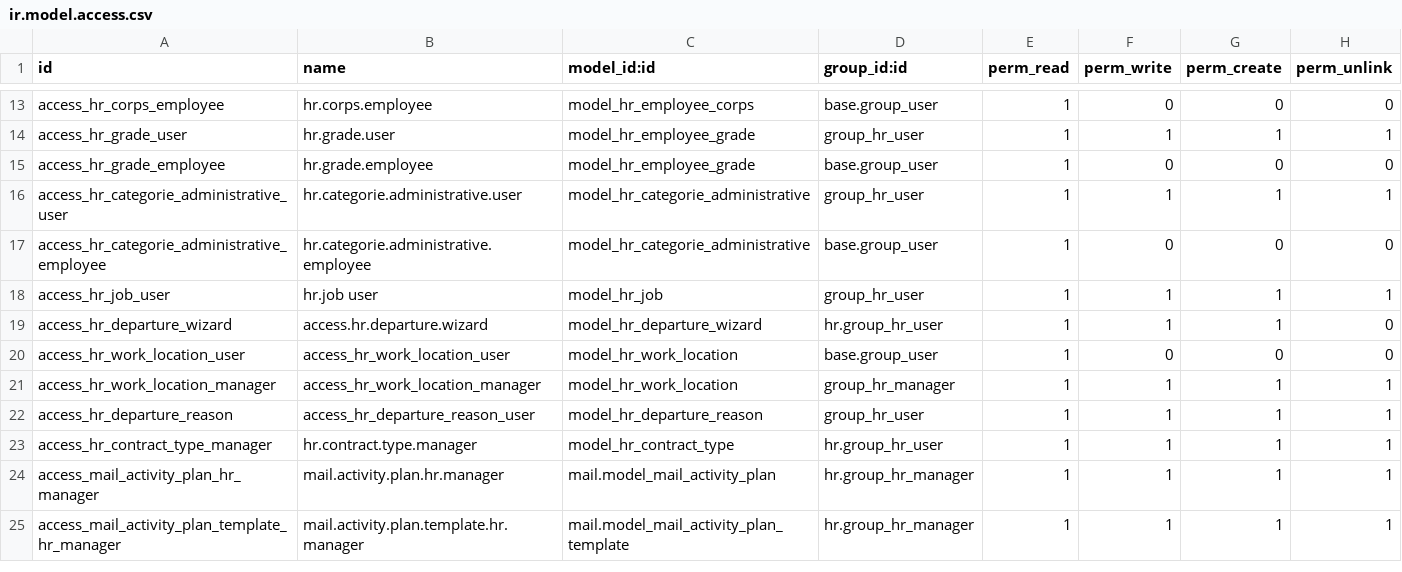
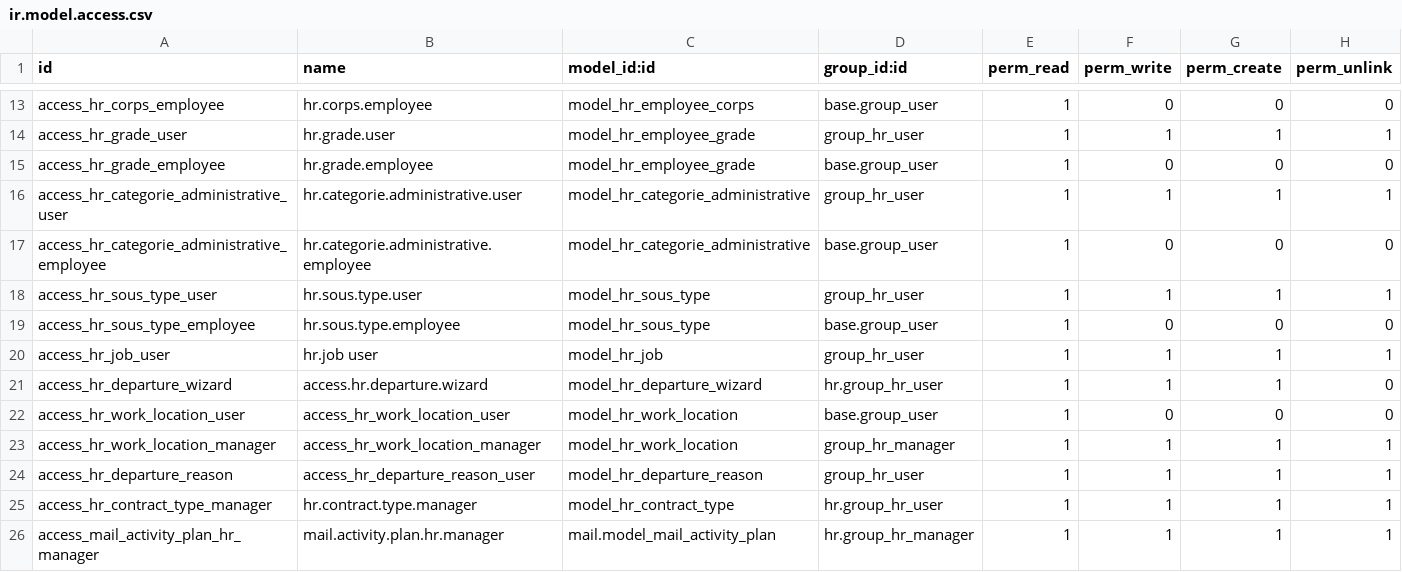
Before and after one commit to AjmiAmeur/odoo, a CSV file: addons/hr/security/ir.model.access.csv, drawn as a sheet; only a part is shown, gaps mark what is left out; the shorter side is filled out with more unchanged rows.

Commit message:
[ADD] hr: ajouter le modèle hr_sous_type et intégrer des champs associés dans hr_employee_corps et hr_employee_grade

```diff
--- a/addons/hr/security/ir.model.access.csv
+++ b/addons/hr/security/ir.model.access.csv
@@ -17,2 +17,4 @@ access_hr_categorie_administrative_user,hr.categorie.administrative.user,model_h
 access_hr_categorie_administrative_employee,hr.categorie.administrative.employee,model_hr_categorie_administrative,base.group_user,1,0,0,0
+access_hr_sous_type_user,hr.sous.type.user,model_hr_sous_type,group_hr_user,1,1,1,1
+access_hr_sous_type_employee,hr.sous.type.employee,model_hr_sous_type,base.group_user,1,0,0,0
 access_hr_job_user,hr.job user,model_hr_job,group_hr_user,1,1,1,1
```
Also changed, not shown: 11 other files.
